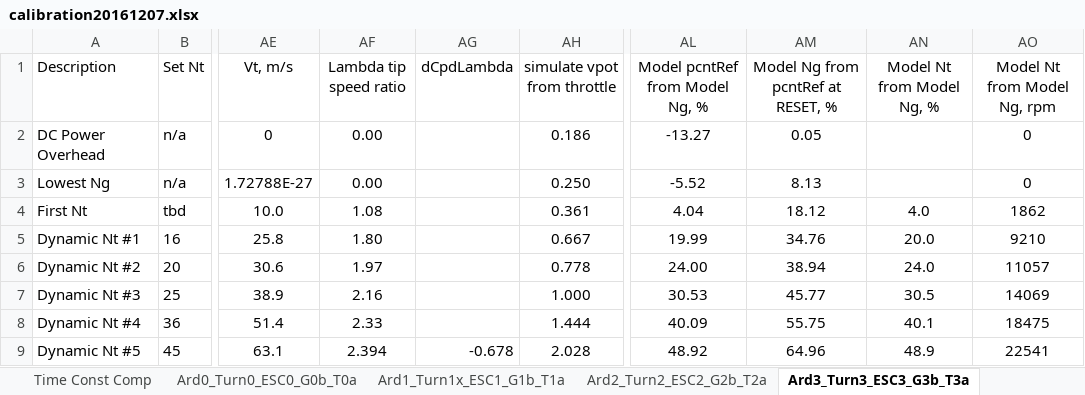
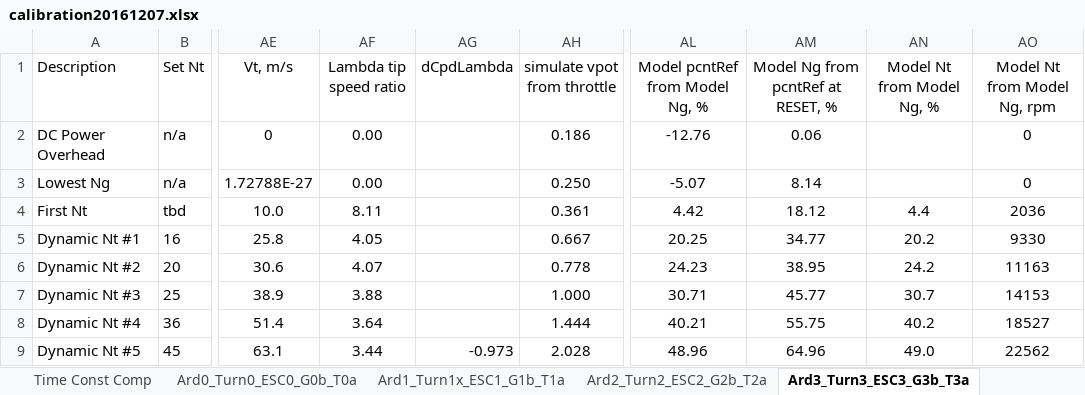
Before and after one commit to davegutz/ESC, an Excel workbook: myESC-Particle-DEV/saves/calibration20161207.xlsx, sheet Ard3_Turn3_ESC3_G3b_T3a, drawn as a sheet; only a part is shown, gaps mark what is left out; values as stored, in another font and other column widths than the file's, no borders; charts and pictures not drawn; the diff covers the shown part only; the diff names each change by its address in the sheet, - before the commit and + after, or states it on an @@ line.

```diff
--- a/myESC-Particle-DEV/saves/calibration20161207.xlsx (sheet Ard3_Turn3_ESC3_G3b_T3a)
+++ b/myESC-Particle-DEV/saves/calibration20161207.xlsx (sheet Ard3_Turn3_ESC3_G3b_T3a)
-AL2 (Model pcntRef from Model Ng, %): -13.27
+AL2 (Model pcntRef from Model Ng, %): -12.76
-AM2: 0.05
+AM2: 0.06
-AL3 (Model pcntRef from Model Ng, %): -5.52
+AL3 (Model pcntRef from Model Ng, %): -5.07
-AM3: 8.13
+AM3: 8.14
-AF4 (Lambda tip speed ratio): 1.08
+AF4 (Lambda tip speed ratio): 8.11
-AL4 (Model pcntRef from Model Ng, %): 4.04
+AL4 (Model pcntRef from Model Ng, %): 4.42
-AN4 (Model Nt from Model Ng, %): 4.0
+AN4 (Model Nt from Model Ng, %): 4.4
-AO4 (Model Nt from Model Ng, rpm): 1862
+AO4 (Model Nt from Model Ng, rpm): 2036
-AF5 (Lambda tip speed ratio): 1.80
+AF5 (Lambda tip speed ratio): 4.05
-AL5 (Model pcntRef from Model Ng, %): 19.99
+AL5 (Model pcntRef from Model Ng, %): 20.25
-AM5: 34.76
+AM5: 34.77
-AN5 (Model Nt from Model Ng, %): 20.0
+AN5 (Model Nt from Model Ng, %): 20.2
-AO5 (Model Nt from Model Ng, rpm): 9210
+AO5 (Model Nt from Model Ng, rpm): 9330
-AF6 (Lambda tip speed ratio): 1.97
+AF6 (Lambda tip speed ratio): 4.07
-AL6 (Model pcntRef from Model Ng, %): 24.00
+AL6 (Model pcntRef from Model Ng, %): 24.23
-AM6: 38.94
+AM6: 38.95
-AN6 (Model Nt from Model Ng, %): 24.0
+AN6 (Model Nt from Model Ng, %): 24.2
-AO6 (Model Nt from Model Ng, rpm): 11057
+AO6 (Model Nt from Model Ng, rpm): 11163
-AF7 (Lambda tip speed ratio): 2.16
+AF7 (Lambda tip speed ratio): 3.88
-AL7 (Model pcntRef from Model Ng, %): 30.53
+AL7 (Model pcntRef from Model Ng, %): 30.71
-AN7 (Model Nt from Model Ng, %): 30.5
+AN7 (Model Nt from Model Ng, %): 30.7
-AO7 (Model Nt from Model Ng, rpm): 14069
+AO7 (Model Nt from Model Ng, rpm): 14153
-AF8 (Lambda tip speed ratio): 2.33
+AF8 (Lambda tip speed ratio): 3.64
-AL8 (Model pcntRef from Model Ng, %): 40.09
+AL8 (Model pcntRef from Model Ng, %): 40.21
-AN8 (Model Nt from Model Ng, %): 40.1
+AN8 (Model Nt from Model Ng, %): 40.2
-AO8 (Model Nt from Model Ng, rpm): 18475
+AO8 (Model Nt from Model Ng, rpm): 18527
-AF9 (Lambda tip speed ratio): 2.394
+AF9 (Lambda tip speed ratio): 3.44
-AG9 (dCpdLambda): -0.678
+AG9 (dCpdLambda): -0.973
-AL9 (Model pcntRef from Model Ng, %): 48.92
+AL9 (Model pcntRef from Model Ng, %): 48.96
-AN9 (Model Nt from Model Ng, %): 48.9
+AN9 (Model Nt from Model Ng, %): 49.0
-AO9 (Model Nt from Model Ng, rpm): 22541
+AO9 (Model Nt from Model Ng, rpm): 22562
```
Also changed, not shown: 37 edited cells elsewhere in this sheet, sheet CalPhotonTurnigy, sheet Ard2_Turn2_ESC2_G2b_T2a, sheet Ard1_Turn1x_ESC1_G1b_T1a, sheet Ard4_Turn4_ESC4_G4b_T4a, sheet Ardx_Turnx_ESCx_Gxb_Txa, sheet Ard_Turn_ESC_Gb_Ta, 1 more sheet, other sheet tabs, formulas that keep their value, charts or pictures, 3 other files.
